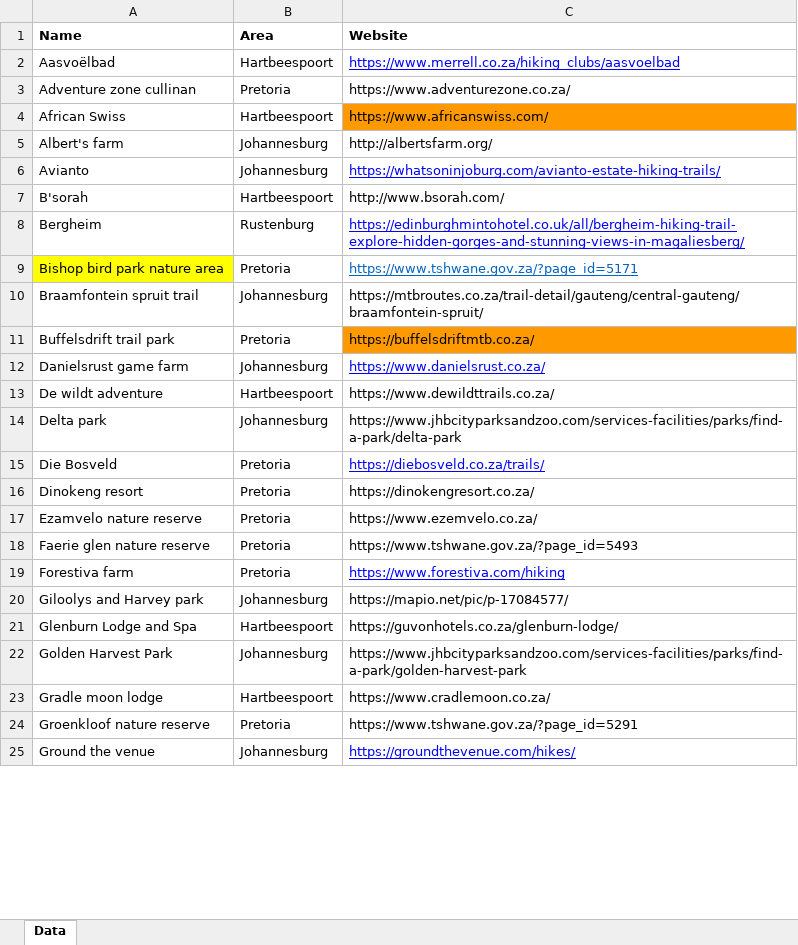
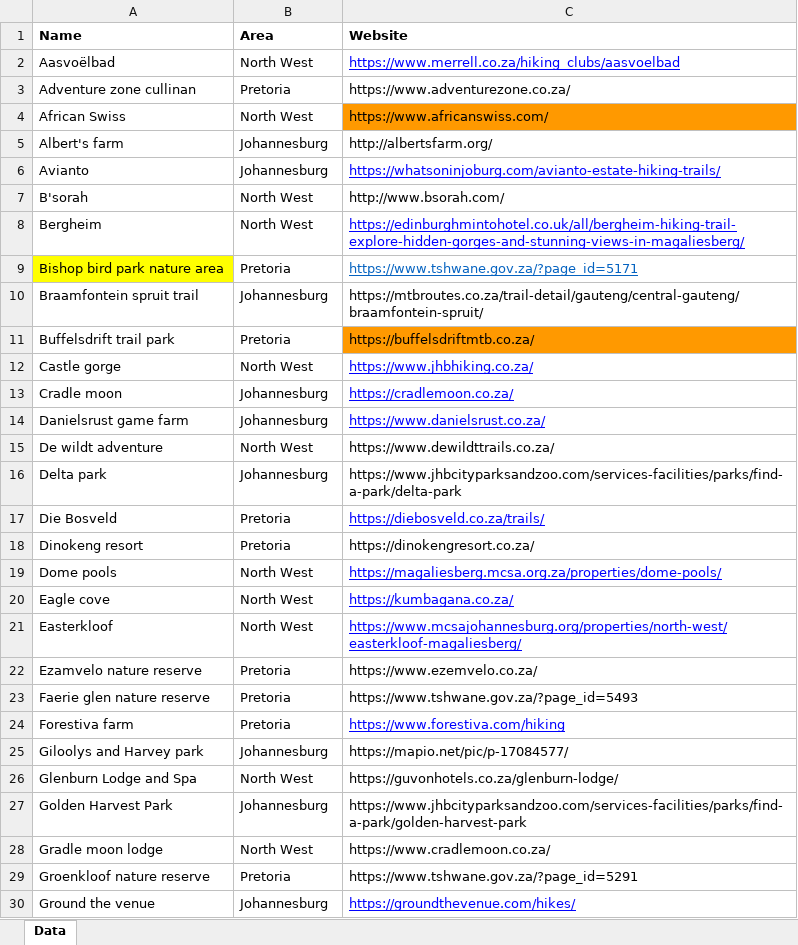
Before and after one commit to vkhosa/hiking-trails-pwa, an Excel workbook: trails.xlsx, sheet Data, drawn as a sheet; only a part is shown; values as stored, in another font and other column widths than the file's, no borders; charts and pictures not drawn; addresses are those after the commit; the diff covers the shown part only; the diff names each change by its address in the sheet, - before the commit and + after, or states it on an @@ line.

Commit message:
Add files via upload

```diff
--- a/trails.xlsx (sheet Data)
+++ b/trails.xlsx (sheet Data)
-B2 (Area): Hartbeespoort
+B2 (Area): North West
-B4 (Area): Hartbeespoort
+B4 (Area): North West
-B7 (Area): Hartbeespoort
+B7 (Area): North West
-B8 (Area): Rustenburg
+B8 (Area): North West
+row 12: Castle gorge | North West | https://www.jhbhiking.co.za/
+row 13: Cradle moon | Johannesburg | https://cradlemoon.co.za/
-B15 (Area): Hartbeespoort
+B15 (Area): North West
+row 19: Dome pools | North West | https://magaliesberg.mcsa.org.za/properties/dome-pools/
+row 20: Eagle cove | North West | https://kumbagana.co.za/
+row 21: Easterkloof | North West | https://www.mcsajohannesburg.org/properties/north-west/easterkloof-magaliesberg/
-B26 (Area): Hartbeespoort
+B26 (Area): North West
-B28 (Area): Hartbeespoort
+B28 (Area): North West
```
Also changed, not shown: 4 added rows and 30 edited cells elsewhere in this sheet.
